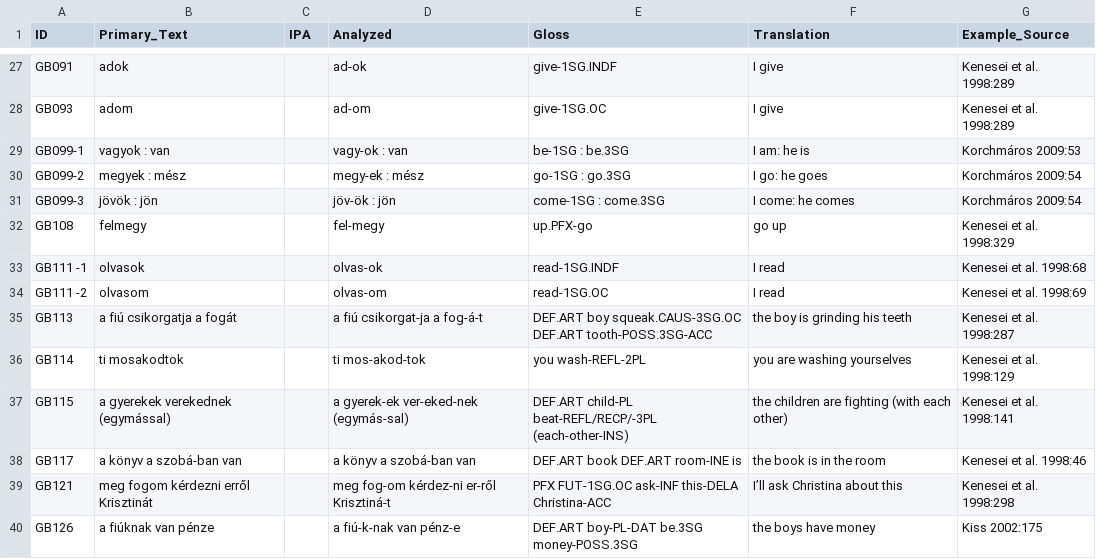
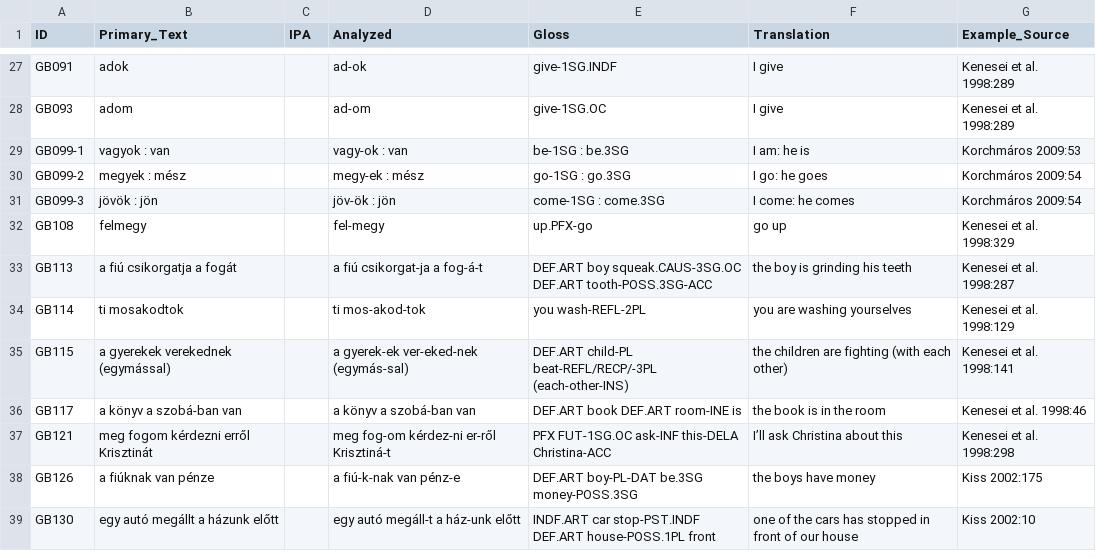
Before and after one commit to cldf-datasets/uratyp, a CSV file: raw/GB/language-tables/Hungarian_examples.csv, drawn as a sheet; only a part is shown, gaps mark what is left out; the shorter side is filled out with more unchanged rows; the diff names each change by its address in the sheet, - before the commit and + after, or states it on an @@ line.

```diff
--- a/raw/GB/language-tables/Hungarian_examples.csv
+++ b/raw/GB/language-tables/Hungarian_examples.csv
-row 33: GB111 -1 | olvasok |  | olvas-ok | read-1SG.INDF | I read | Kenesei et al. 1998:68
-row 34: GB111 -2 | olvasom |  | olvas-om | read-1SG.OC | I read | Kenesei et al. 1998:69
```
Also changed, not shown: raw/GB/language-tables/Hungarian.csv, raw/GB/language-tables/Udmurt.csv, 3 other files.
